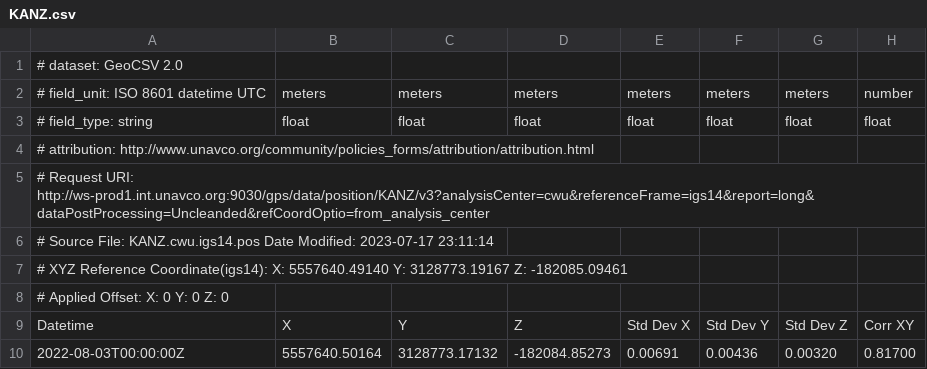
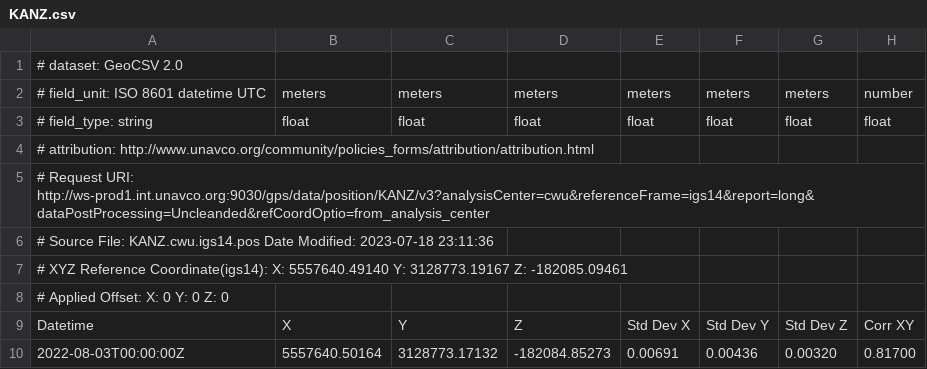
Before and after one commit to avnewman/KivuGNSS, a CSV file: timeseries/KANZ.csv, drawn as a sheet; only a part is shown; the diff names each change by its address in the sheet, - before the commit and + after, or states it on an @@ line.

```diff
--- a/timeseries/KANZ.csv
+++ b/timeseries/KANZ.csv
-A6: …Date Modified: 2023-07-17 23:11:14
+A6: …Date Modified: 2023-07-18 23:11:36
```
Also changed, not shown: timeseries/BNZA.csv, timeseries/BYAH.csv, 48 other files.
